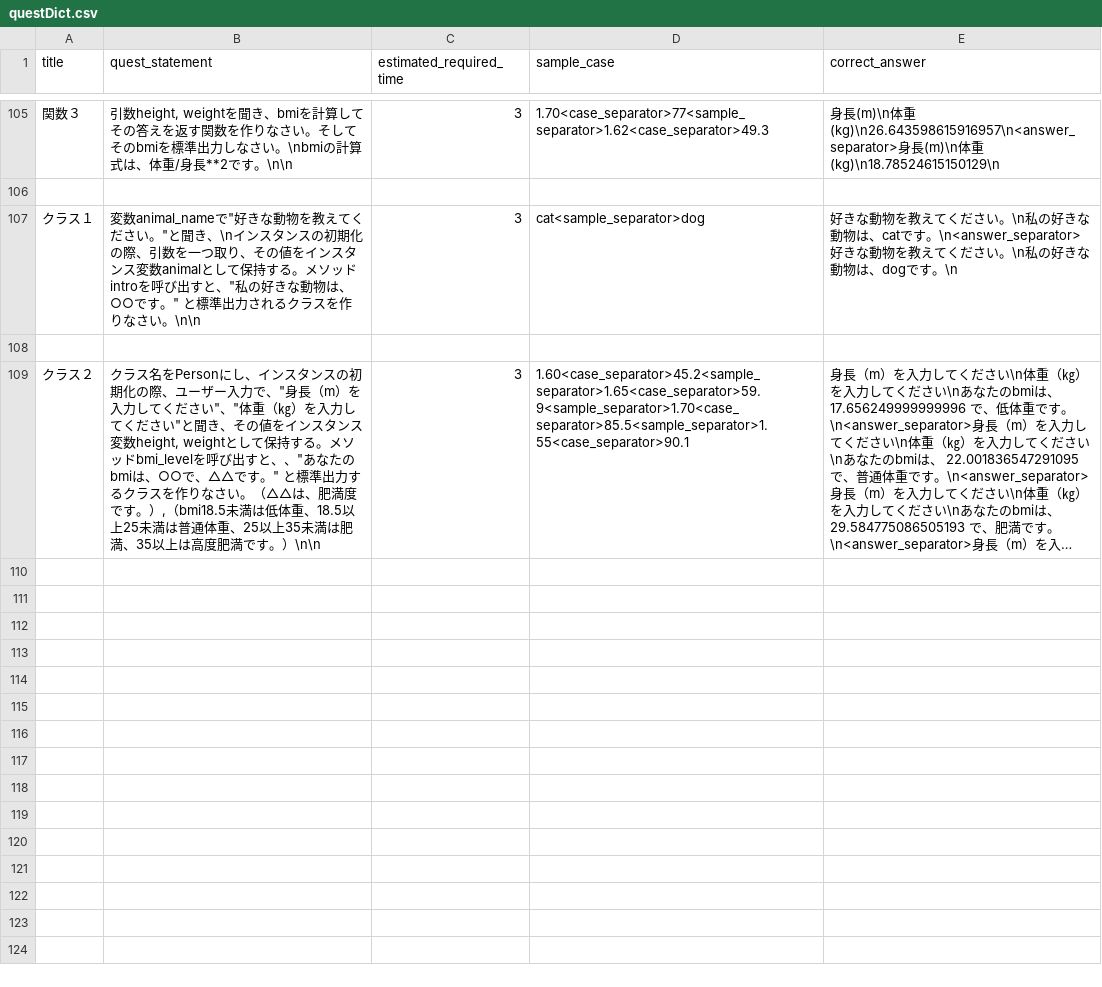
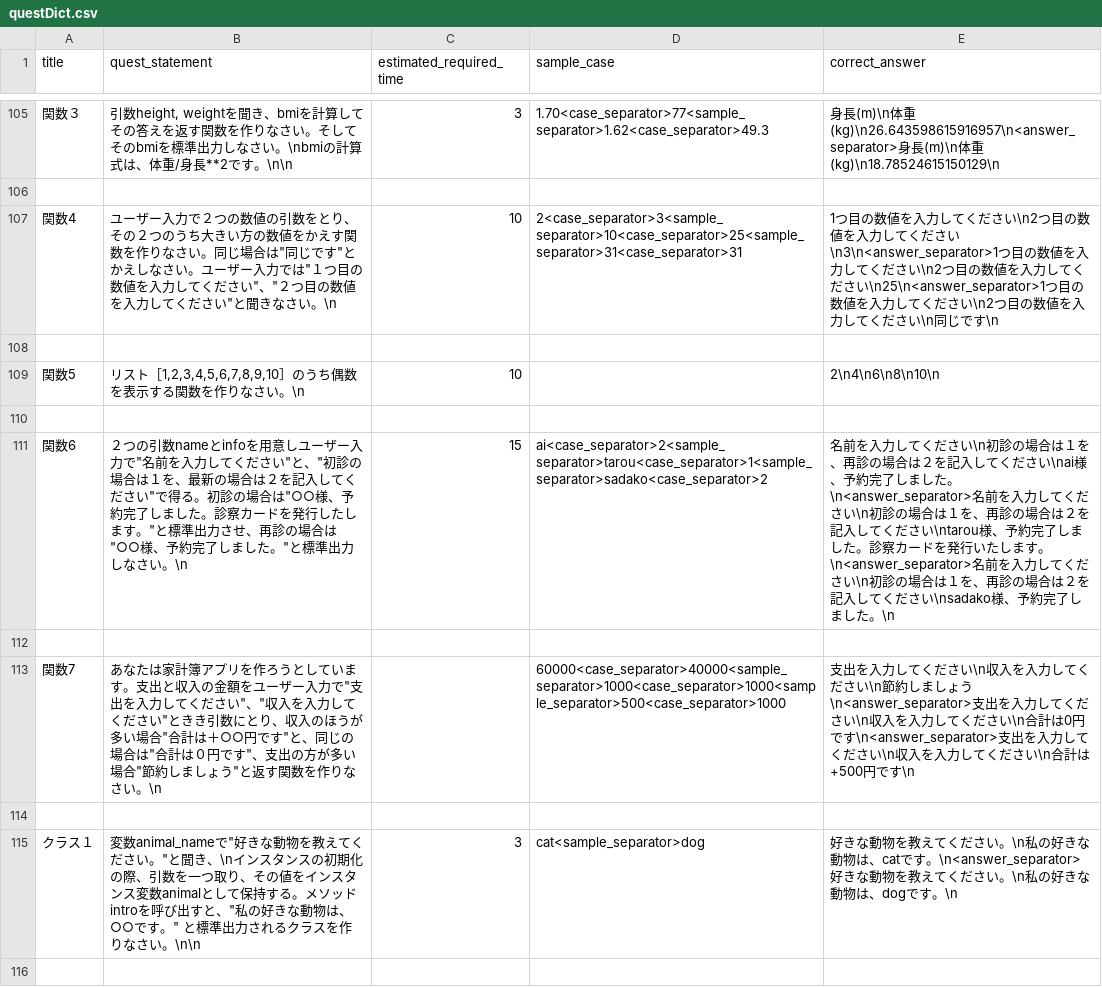
Before and after one commit to kAikvvf/python-group-work, a CSV file: data/questDict.csv, drawn as a sheet; only a part is shown, gaps mark what is left out; the shorter side is filled out with more unchanged rows; long unchanged cells end in …; the diff names each change by its address in the sheet, - before the commit and + after, or states it on an @@ line.

Commit message:
問題 手動マージ完了

```diff
--- a/data/questDict.csv
+++ b/data/questDict.csv
+row 107: 関数4 | ユーザー入力で２つの数値の引数をとり、その２つのうち大きい方の数値をかえす関数を作りなさい。同じ場合は"同じです"とかえしなさい。ユーザー入力では"１つ目の数値を入力してください"、"２つ目の数値を入力してください"と聞きなさい。\n | 10 | 2<case_separator>3<sample_separator>10<case_separator>25<sample_separator>31<case_separator>31 | 1つ目の数値を入力してください\n2つ目の数値を入力してください\n3\n<answer_separator>1つ目の数値を入力してください\n2つ目の数値を入力してください\n25\n<answer_separator>1つ目の数値を入力してください\n2つ目の数値を入力してください\n同じです\n
+row 108: (empty)
+row 109: 関数5 | リスト［1,2,3,4,5,6,7,8,9,10］のうち偶数を表示する関数を作りなさい。\n | 10 |  | 2\n4\n6\n8\n10\n
+row 110: (empty)
+row 111: 関数6 | ２つの引数nameとinfoを用意しユーザー入力で"名前を入力してください"と、"初診の場合は１を、最新の場合は２を記入してください"で得る。初診の場合は"○○様、予約完了しました。診察カードを発行したします。"と標準出力させ、再診の場合は"○○様、予約完了しました。"と標準出力しなさい。\n | 15 | ai<case_separator>2<sample_separator>tarou<case_separator>1<sample_separator>sadako<case_separator>2 | 名前を入力してください\n初診の場合は１を、再診の場合は２を記入してください\nai様、予約完了しました。\n<answer_separator>名前を入力してください\n初診の場合は１を、再診の場合は２を記入してください\ntarou様、予約完了しました。診察カードを発行いたします。\n<answer_separator>名前を入力してください\n初診の場合は１を、再診の場合は２を記入してください\nsadako様、予約完了しました。\n
+row 112: (empty)
+row 113: 関数7 | あなたは家計簿アプリを作ろうとしています。支出と収入の金額をユーザー入力で"支出を入力してください"、"収入を入力してください"ときき引数にとり、収入のほうが多い場合"合計は＋○○円です"と、同じの場合は"合計は０円です"、支出の方が多い場合"節約しましょう"と返す関数を作りなさい。\n |  | 60000<case_separator>40000<sample_separator>1000<case_separator>1000<sample_separator>500<case_separator>1000 | 支出を入力してください\n収入を入力してください\n節約しましょう\n<answer_separator>支出を入力してください\n収入を入力してください\n合計は0円です\n<answer_separator>支出を入力してください\n収入を入力してください\n合計は+500円です\n
+row 114: (empty)
```
